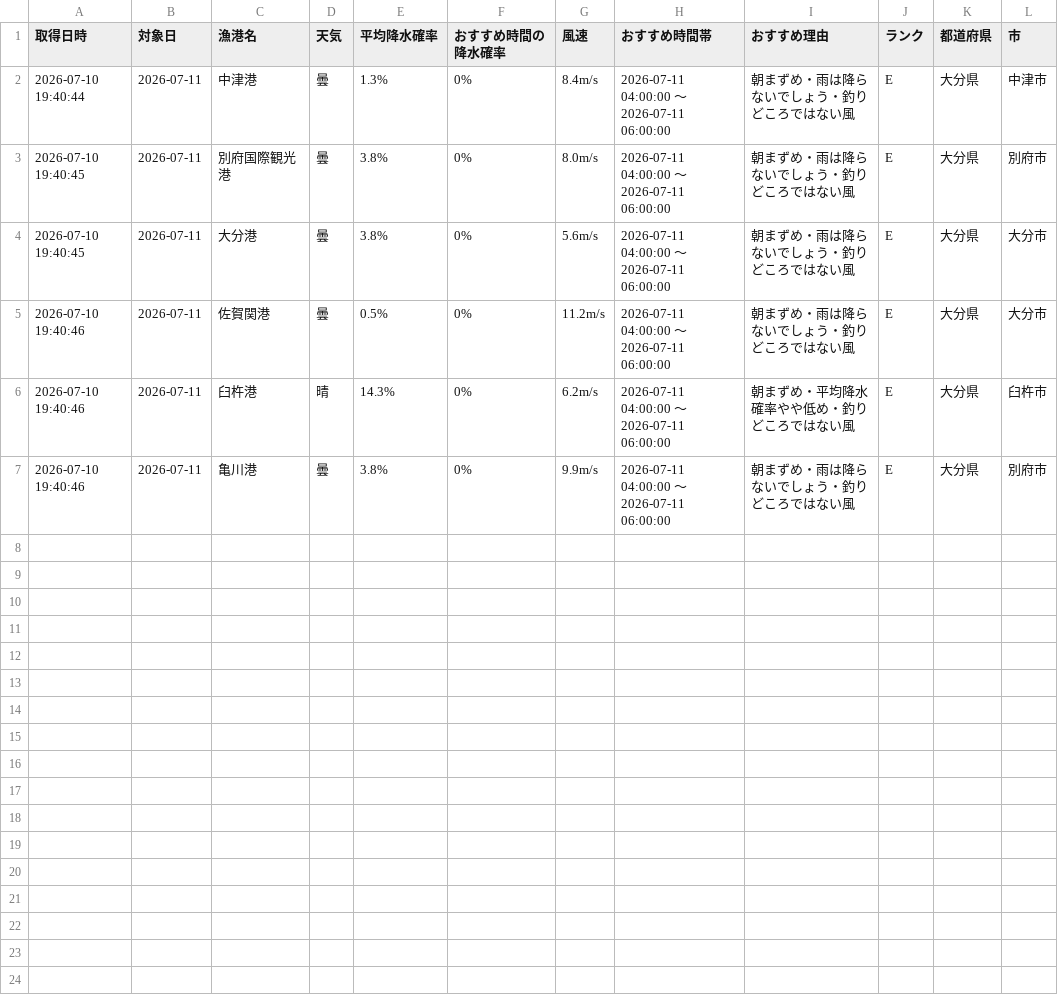
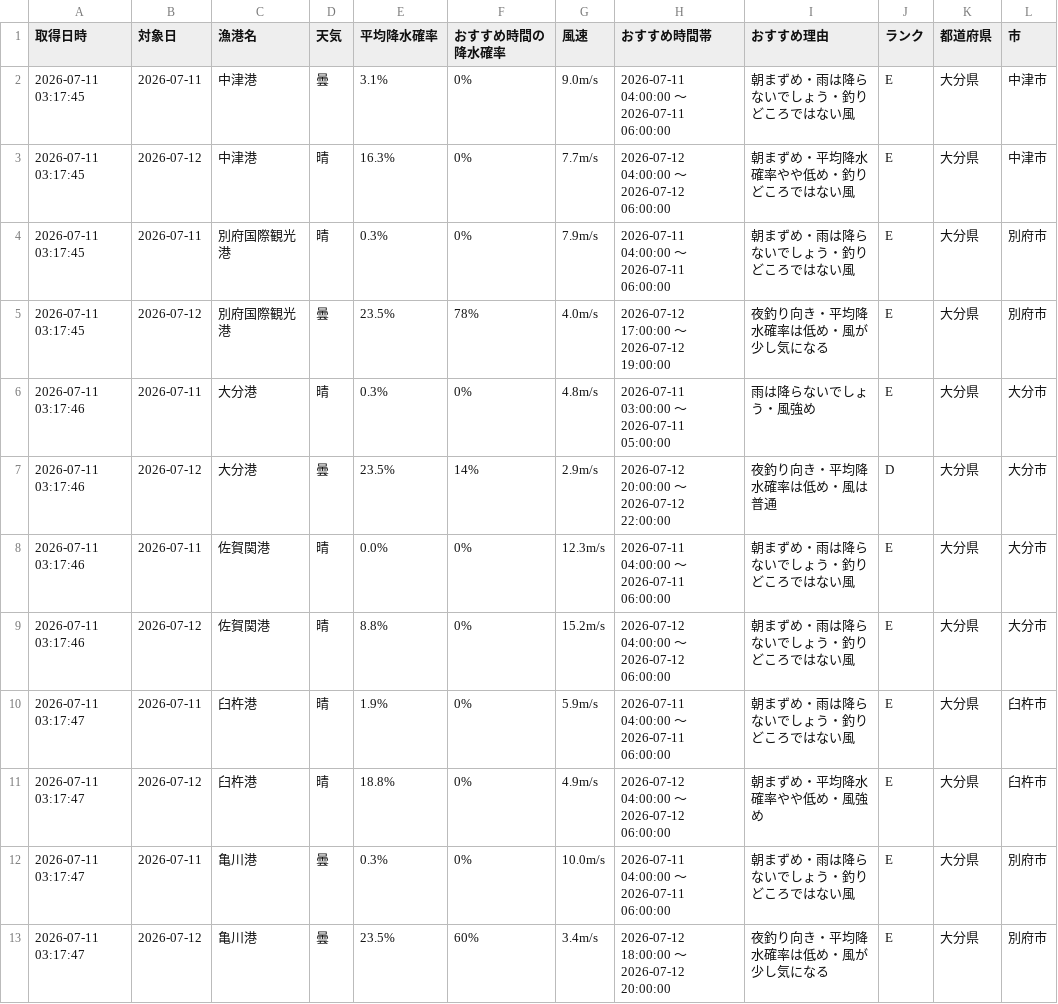
Before and after one commit to Naoya-ya-man/oita-fishing-dashboard, a CSV file: fishing_weather.csv, drawn as a sheet.

```diff
--- a/fishing_weather.csv
+++ b/fishing_weather.csv
@@ -1,7 +1,13 @@
 取得日時,対象日,漁港名,天気,平均降水確率,おすすめ時間の降水確率,風速,おすすめ時間帯,おすすめ理由,ランク,都道府県,市
-2026-07-10 19:40:44,2026-07-11,中津港,曇,1.3%,0%,8.4m/s,2026-07-11 04:00:00 ～ 2026-07-11 06:00:00,朝まずめ・雨は降らないでしょう・釣りどころではない風,E,大分県,中津市
-2026-07-10 19:40:45,2026-07-11,別府国際観光港,曇,3.8%,0%,8.0m/s,2026-07-11 04:00:00 ～ 2026-07-11 06:00:00,朝まずめ・雨は降らないでしょう・釣りどころではない風,E,大分県,別府市
-2026-07-10 19:40:45,2026-07-11,大分港,曇,3.8%,0%,5.6m/s,2026-07-11 04:00:00 ～ 2026-07-11 06:00:00,朝まずめ・雨は降らないでしょう・釣りどころではない風,E,大分県,大分市
-2026-07-10 19:40:46,2026-07-11,佐賀関港,曇,0.5%,0%,11.2m/s,2026-07-11 04:00:00 ～ 2026-07-11 06:00:00,朝まずめ・雨は降らないでしょう・釣りどころではない風,E,大分県,大分市
-2026-07-10 19:40:46,2026-07-11,臼杵港,晴,14.3%,0%,6.2m/s,2026-07-11 04:00:00 ～ 2026-07-11 06:00:00,朝まずめ・平均降水確率やや低め・釣りどころではない風,E,大分県,臼杵市
-2026-07-10 19:40:46,2026-07-11,亀川港,曇,3.8%,0%,9.9m/s,2026-07-11 04:00:00 ～ 2026-07-11 06:00:00,朝まずめ・雨は降らないでしょう・釣りどころではない風,E,大分県,別府市
+2026-07-11 03:17:45,2026-07-11,中津港,曇,3.1%,0%,9.0m/s,2026-07-11 04:00:00 ～ 2026-07-11 06:00:00,朝まずめ・雨は降らないでしょう・釣りどころではない風,E,大分県,中津市
+2026-07-11 03:17:45,2026-07-12,中津港,晴,16.3%,0%,7.7m/s,2026-07-12 04:00:00 ～ 2026-07-12 06:00:00,朝まずめ・平均降水確率やや低め・釣りどころではない風,E,大分県,中津市
+2026-07-11 03:17:45,2026-07-11,別府国際観光港,晴,0.3%,0%,7.9m/s,2026-07-11 04:00:00 ～ 2026-07-11 06:00:00,朝まずめ・雨は降らないでしょう・釣りどころではない風,E,大分県,別府市
+2026-07-11 03:17:45,2026-07-12,別府国際観光港,曇,23.5%,78%,4.0m/s,2026-07-12 17:00:00 ～ 2026-07-12 19:00:00,夜釣り向き・平均降水確率は低め・風が少し気になる,E,大分県,別府市
+2026-07-11 03:17:46,2026-07-11,大分港,晴,0.3%,0%,4.8m/s,2026-07-11 03:00:00 ～ 2026-07-11 05:00:00,雨は降らないでしょう・風強め,E,大分県,大分市
+2026-07-11 03:17:46,2026-07-12,大分港,曇,23.5%,14%,2.9m/s,2026-07-12 20:00:00 ～ 2026-07-12 22:00:00,夜釣り向き・平均降水確率は低め・風は普通,D,大分県,大分市
+2026-07-11 03:17:46,2026-07-11,佐賀関港,晴,0.0%,0%,12.3m/s,2026-07-11 04:00:00 ～ 2026-07-11 06:00:00,朝まずめ・雨は降らないでしょう・釣りどころではない風,E,大分県,大分市
+2026-07-11 03:17:46,2026-07-12,佐賀関港,晴,8.8%,0%,15.2m/s,2026-07-12 04:00:00 ～ 2026-07-12 06:00:00,朝まずめ・雨は降らないでしょう・釣りどころではない風,E,大分県,大分市
+2026-07-11 03:17:47,2026-07-11,臼杵港,晴,1.9%,0%,5.9m/s,2026-07-11 04:00:00 ～ 2026-07-11 06:00:00,朝まずめ・雨は降らないでしょう・釣りどころではない風,E,大分県,臼杵市
+2026-07-11 03:17:47,2026-07-12,臼杵港,晴,18.8%,0%,4.9m/s,2026-07-12 04:00:00 ～ 2026-07-12 06:00:00,朝まずめ・平均降水確率やや低め・風強め,E,大分県,臼杵市
+2026-07-11 03:17:47,2026-07-11,亀川港,曇,0.3%,0%,10.0m/s,2026-07-11 04:00:00 ～ 2026-07-11 06:00:00,朝まずめ・雨は降らないでしょう・釣りどころではない風,E,大分県,別府市
+2026-07-11 03:17:47,2026-07-12,亀川港,曇,23.5%,60%,3.4m/s,2026-07-12 18:00:00 ～ 2026-07-12 20:00:00,夜釣り向き・平均降水確率は低め・風が少し気になる,E,大分県,別府市
```
